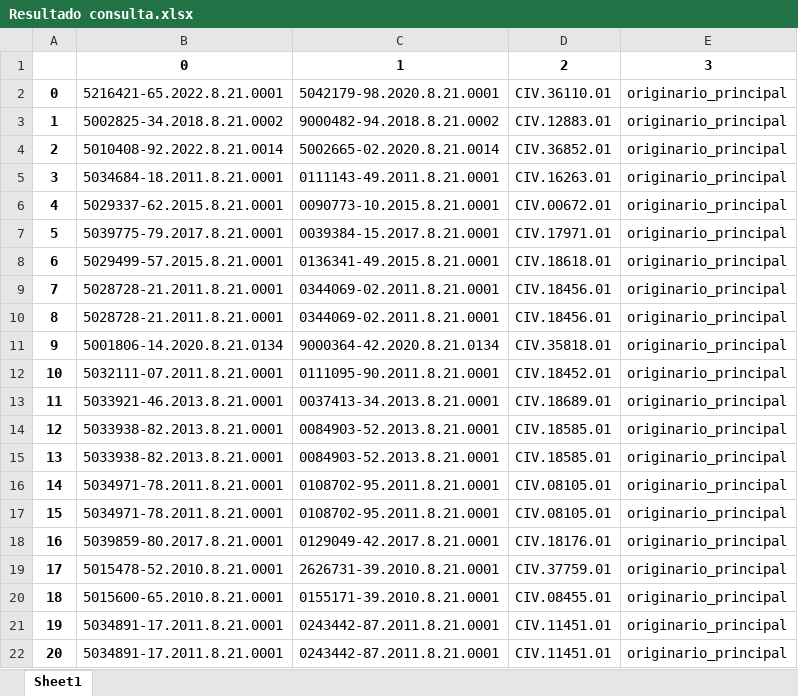
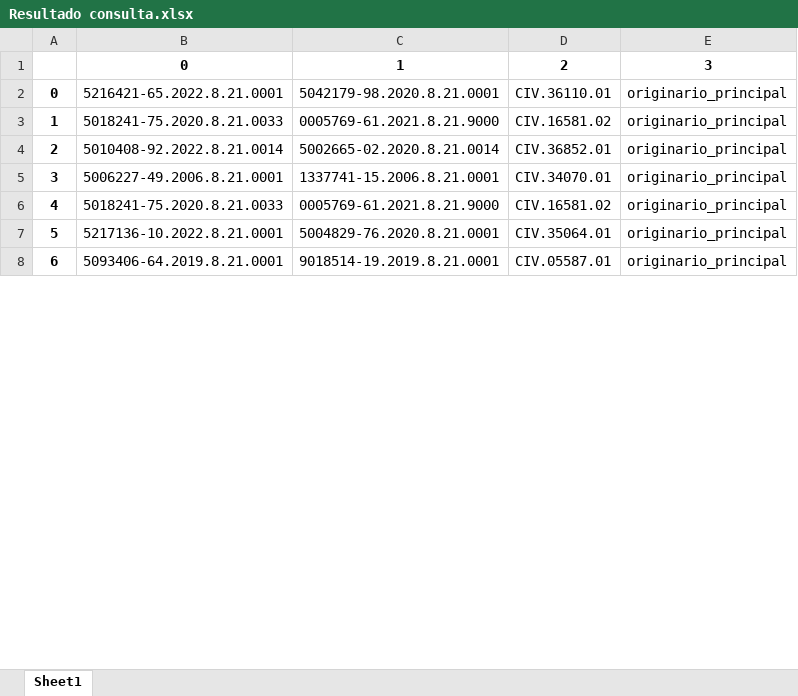
Before and after one commit to Youtto-del/Novas-Tecnologias-Barbieri, an Excel workbook: Correcao EPROC/Resultado consulta.xlsx, sheet Sheet1, drawn as a sheet; only a part is shown; values as stored, in another font and other column widths than the file's, no borders; removed rows and columns are numbered as before the commit, all else as after; the diff covers the shown part only; the diff names each change by its address in the sheet, - before the commit and + after, or states it on an @@ line.

```diff
--- a/Correcao EPROC/Resultado consulta.xlsx (sheet Sheet1)
+++ b/Correcao EPROC/Resultado consulta.xlsx (sheet Sheet1)
-B3: 5002825-34.2018.8.21.0002
+B3: 5018241-75.2020.8.21.0033
-C3: 9000482-94.2018.8.21.0002
+C3: 0005769-61.2021.8.21.9000
-D3: CIV.12883.01
+D3: CIV.16581.02
-row 5: 3 | 5034684-18.2011.8.21.0001 | 0111143-49.2011.8.21.0001 | CIV.16263.01 | originario_principal
@@ column A renumbered between rows 5 and 11 @@
-B5: 5029337-62.2015.8.21.0001
+B5: 5006227-49.2006.8.21.0001
-C5: 0090773-10.2015.8.21.0001
+C5: 1337741-15.2006.8.21.0001
-D5: CIV.00672.01
+D5: CIV.34070.01
-row 7: 5 | 5039775-79.2017.8.21.0001 | 0039384-15.2017.8.21.0001 | CIV.17971.01 | originario_principal
-row 8: 6 | 5029499-57.2015.8.21.0001 | 0136341-49.2015.8.21.0001 | CIV.18618.01 | originario_principal
-B6: 5028728-21.2011.8.21.0001
+B6: 5018241-75.2020.8.21.0033
-C6: 0344069-02.2011.8.21.0001
+C6: 0005769-61.2021.8.21.9000
-D6: CIV.18456.01
+D6: CIV.16581.02
-B7: 5028728-21.2011.8.21.0001
+B7: 5217136-10.2022.8.21.0001
-C7: 0344069-02.2011.8.21.0001
+C7: 5004829-76.2020.8.21.0001
-D7: CIV.18456.01
+D7: CIV.35064.01
-row 11: 9 | 5001806-14.2020.8.21.0134 | 9000364-42.2020.8.21.0134 | CIV.35818.01 | originario_principal
-row 12: 10 | 5032111-07.2011.8.21.0001 | 0111095-90.2011.8.21.0001 | CIV.18452.01 | originario_principal
-row 13: 11 | 5033921-46.2013.8.21.0001 | 0037413-34.2013.8.21.0001 | CIV.18689.01 | originario_principal
-row 14: 12 | 5033938-82.2013.8.21.0001 | 0084903-52.2013.8.21.0001 | CIV.18585.01 | originario_principal
-row 15: 13 | 5033938-82.2013.8.21.0001 | 0084903-52.2013.8.21.0001 | CIV.18585.01 | originario_principal
-row 16: 14 | 5034971-78.2011.8.21.0001 | 0108702-95.2011.8.21.0001 | CIV.08105.01 | originario_principal
-row 17: 15 | 5034971-78.2011.8.21.0001 | 0108702-95.2011.8.21.0001 | CIV.08105.01 | originario_principal
-row 18: 16 | 5039859-80.2017.8.21.0001 | 0129049-42.2017.8.21.0001 | CIV.18176.01 | originario_principal
-row 19: 17 | 5015478-52.2010.8.21.0001 | 2626731-39.2010.8.21.0001 | CIV.37759.01 | originario_principal
-B8: 5015600-65.2010.8.21.0001
+B8: 5093406-64.2019.8.21.0001
-C8: 0155171-39.2010.8.21.0001
+C8: 9018514-19.2019.8.21.0001
-D8: CIV.08455.01
+D8: CIV.05587.01
-row 21: 19 | 5034891-17.2011.8.21.0001 | 0243442-87.2011.8.21.0001 | CIV.11451.01 | originario_principal
-row 22: 20 | 5034891-17.2011.8.21.0001 | 0243442-87.2011.8.21.0001 | CIV.11451.01 | originario_principal
```
Also changed, not shown: 6 removed rows and 9 edited cells elsewhere in this sheet, Correcao EPROC/Lista de notas.xlsx, Correcao EPROC/Resultado filtrado.xlsx, 4 other files.
